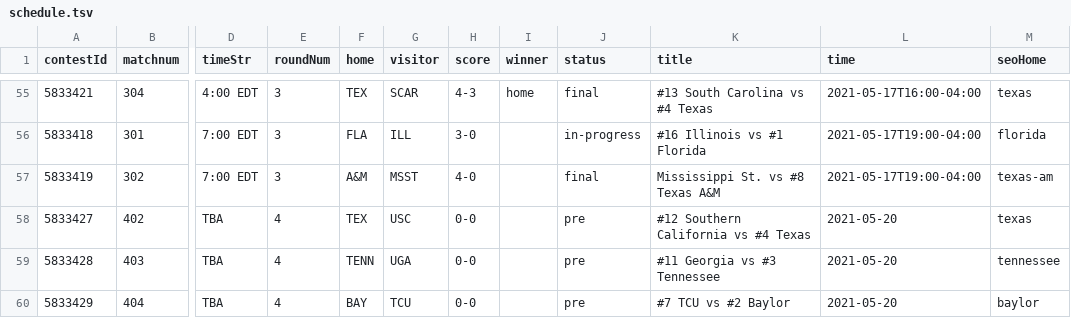
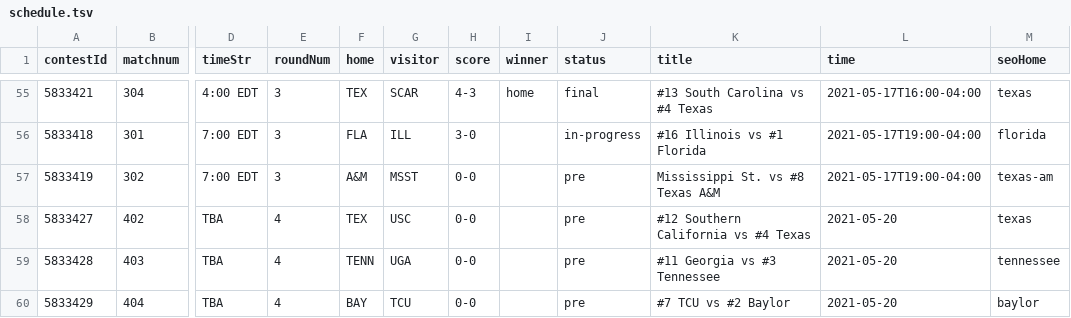
Before and after one commit to slam10s/may-madness, a TSV file: data/2020-21/ncaam/schedule.tsv, drawn as a sheet; only a part is shown, gaps mark what is left out; the diff names each change by its address in the sheet, - before the commit and + after, or states it on an @@ line.

```diff
--- a/data/2020-21/ncaam/schedule.tsv
+++ b/data/2020-21/ncaam/schedule.tsv
-H57 (score): 4-0
+H57 (score): 0-0
-J57 (status): final
+J57 (status): pre
```
Also changed, not shown: data/2020-21/ncaam/scores.tsv, data/2020-21/schedule/05-17.tsv, 3 other files.
